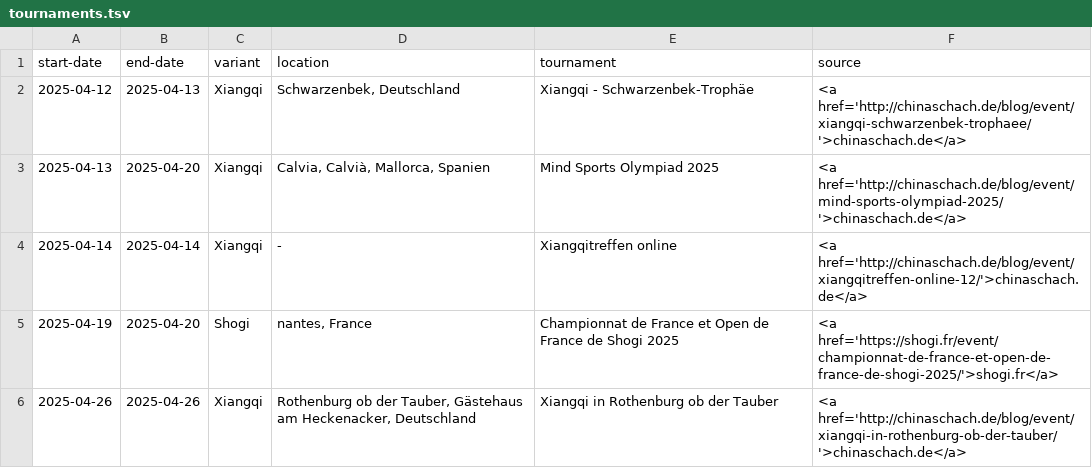
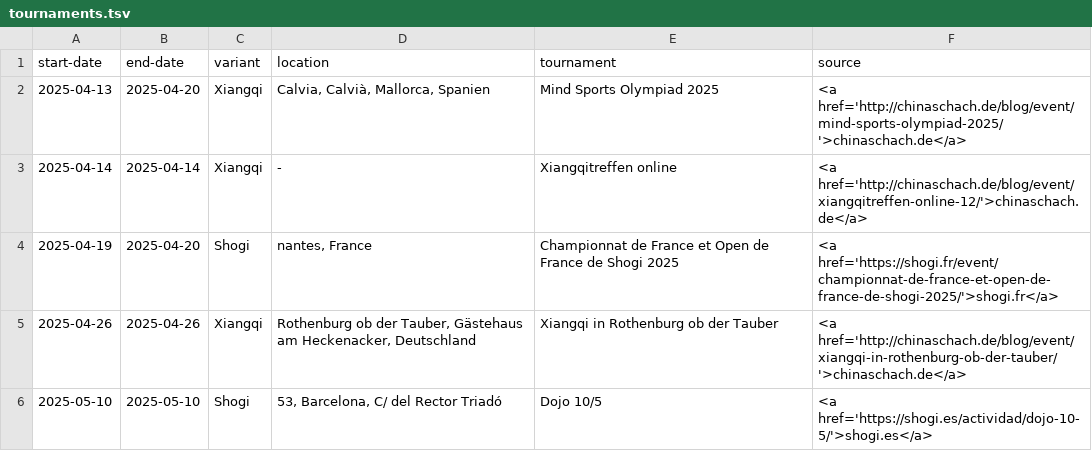
Before and after one commit to chess-variants/chess-variants.github.io, a TSV file: _data/tournaments.tsv, drawn as a sheet; only a part is shown; the shorter side is filled out with more unchanged rows.

```diff
--- a/_data/tournaments.tsv
+++ b/_data/tournaments.tsv
@@ -1,3 +1,2 @@
 start-date	end-date	variant	location	tournament	source
-2025-04-12	2025-04-13	Xiangqi	Schwarzenbek, Deutschland	Xiangqi - Schwarzenbek-Trophäe	<a href='http://chinaschach.de/blog/event/xiangqi-schwarzenbek-trophaee/'>chinaschach.de</a>
 2025-04-13	2025-04-20	Xiangqi	Calvia, Calvià, Mallorca, Spanien	Mind Sports Olympiad 2025	<a href='http://chinaschach.de/blog/event/mind-sports-olympiad-2025/'>chinaschach.de</a>
```
